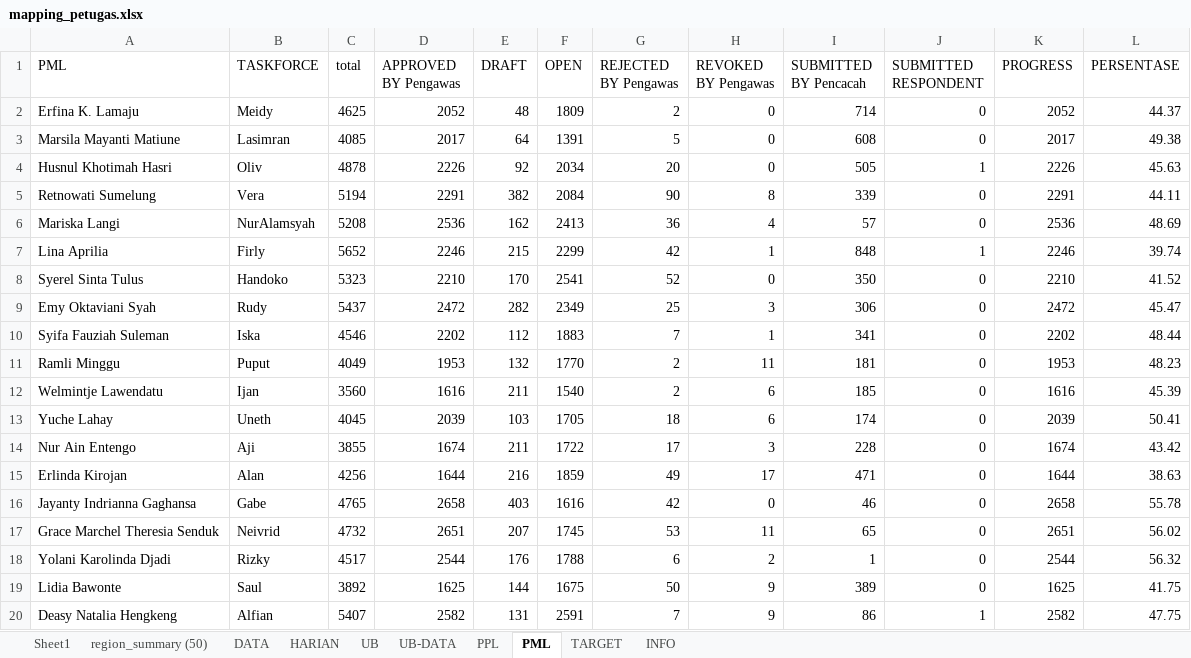
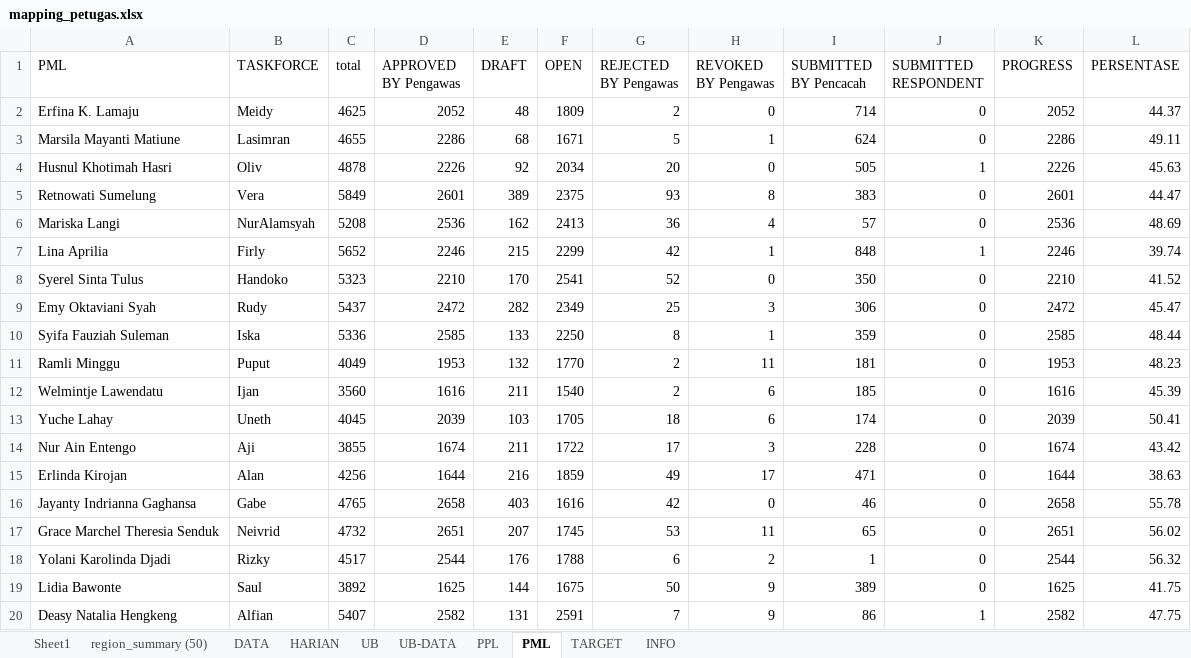
Before and after one commit to gaberielmanalu931/dashboard-petugas, an Excel workbook: mapping_petugas.xlsx, sheet PML, drawn as a sheet; values as stored, in another font and other column widths than the file's, no borders; the diff names each change by its address in the sheet, - before the commit and + after, or states it on an @@ line.

```diff
--- a/mapping_petugas.xlsx (sheet PML)
+++ b/mapping_petugas.xlsx (sheet PML)
-C3 (total): 4085
+C3 (total): 4655
-D3 (APPROVED BY Pengawas): 2017
+D3 (APPROVED BY Pengawas): 2286
-E3 (DRAFT): 64
+E3 (DRAFT): 68
-F3 (OPEN): 1391
+F3 (OPEN): 1671
-H3 (REVOKED BY Pengawas): 0
+H3 (REVOKED BY Pengawas): 1
-I3 (SUBMITTED BY Pencacah): 608
+I3 (SUBMITTED BY Pencacah): 624
-K3 (PROGRESS): 2017
+K3 (PROGRESS): 2286
-L3 (PERSENTASE): 49.38
+L3 (PERSENTASE): 49.11
-C5 (total): 5194
+C5 (total): 5849
-D5 (APPROVED BY Pengawas): 2291
+D5 (APPROVED BY Pengawas): 2601
-E5 (DRAFT): 382
+E5 (DRAFT): 389
-F5 (OPEN): 2084
+F5 (OPEN): 2375
-G5 (REJECTED BY Pengawas): 90
+G5 (REJECTED BY Pengawas): 93
-I5 (SUBMITTED BY Pencacah): 339
+I5 (SUBMITTED BY Pencacah): 383
-K5 (PROGRESS): 2291
+K5 (PROGRESS): 2601
-L5 (PERSENTASE): 44.11
+L5 (PERSENTASE): 44.47
-C10 (total): 4546
+C10 (total): 5336
-D10 (APPROVED BY Pengawas): 2202
+D10 (APPROVED BY Pengawas): 2585
-E10 (DRAFT): 112
+E10 (DRAFT): 133
-F10 (OPEN): 1883
+F10 (OPEN): 2250
-G10 (REJECTED BY Pengawas): 7
+G10 (REJECTED BY Pengawas): 8
-I10 (SUBMITTED BY Pencacah): 341
+I10 (SUBMITTED BY Pencacah): 359
-K10 (PROGRESS): 2202
+K10 (PROGRESS): 2585
```
Also changed, not shown: sheet PPL, sheet HARIAN, formulas that keep their value.
